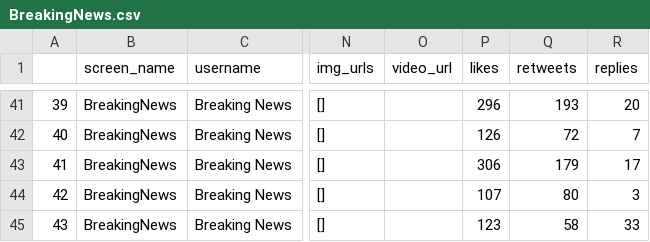
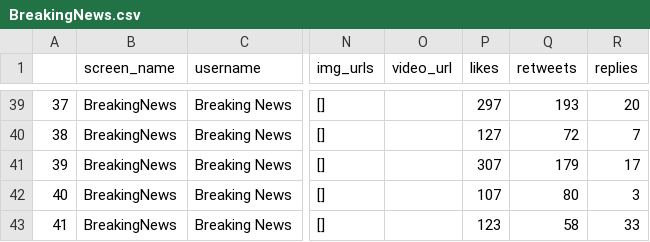
Before and after one commit to uracilo/twitter_covid-19, a CSV file: BreakingNews.csv, drawn as a sheet; only a part is shown, gaps mark what is left out; addresses are those after the commit; the diff covers the shown part only; the diff names each change by its address in the sheet, - before the commit and + after, or states it on an @@ line.

```diff
--- a/BreakingNews.csv
+++ b/BreakingNews.csv
@@ column A renumbered from row 4 down @@
-P39 (likes): 296
+P39 (likes): 297
-P40 (likes): 126
+P40 (likes): 127
-P41 (likes): 306
+P41 (likes): 307
```
Also changed, not shown: 2 added rows, 4 removed rows, 13 moved rows and 31 edited cells elsewhere in this file, 2 other files.
